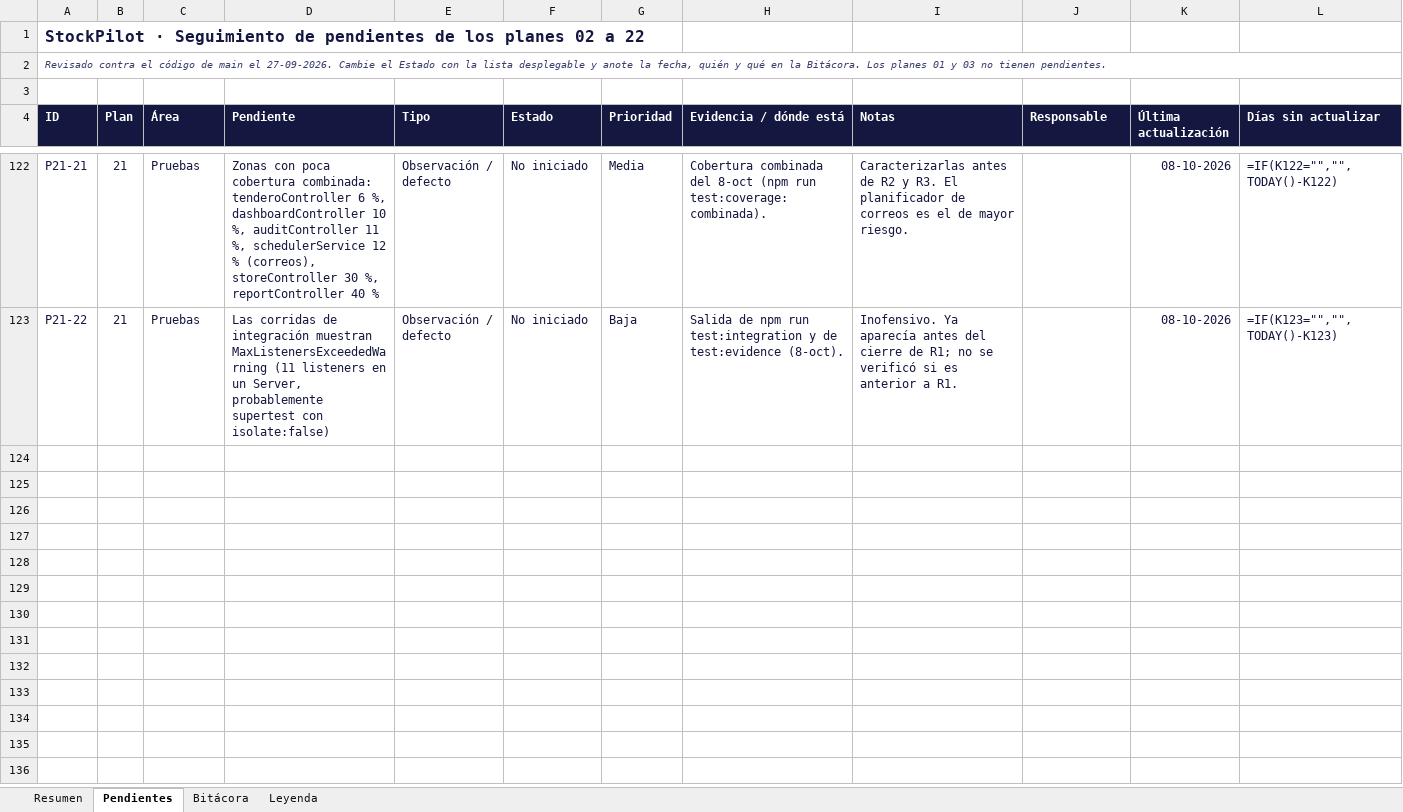
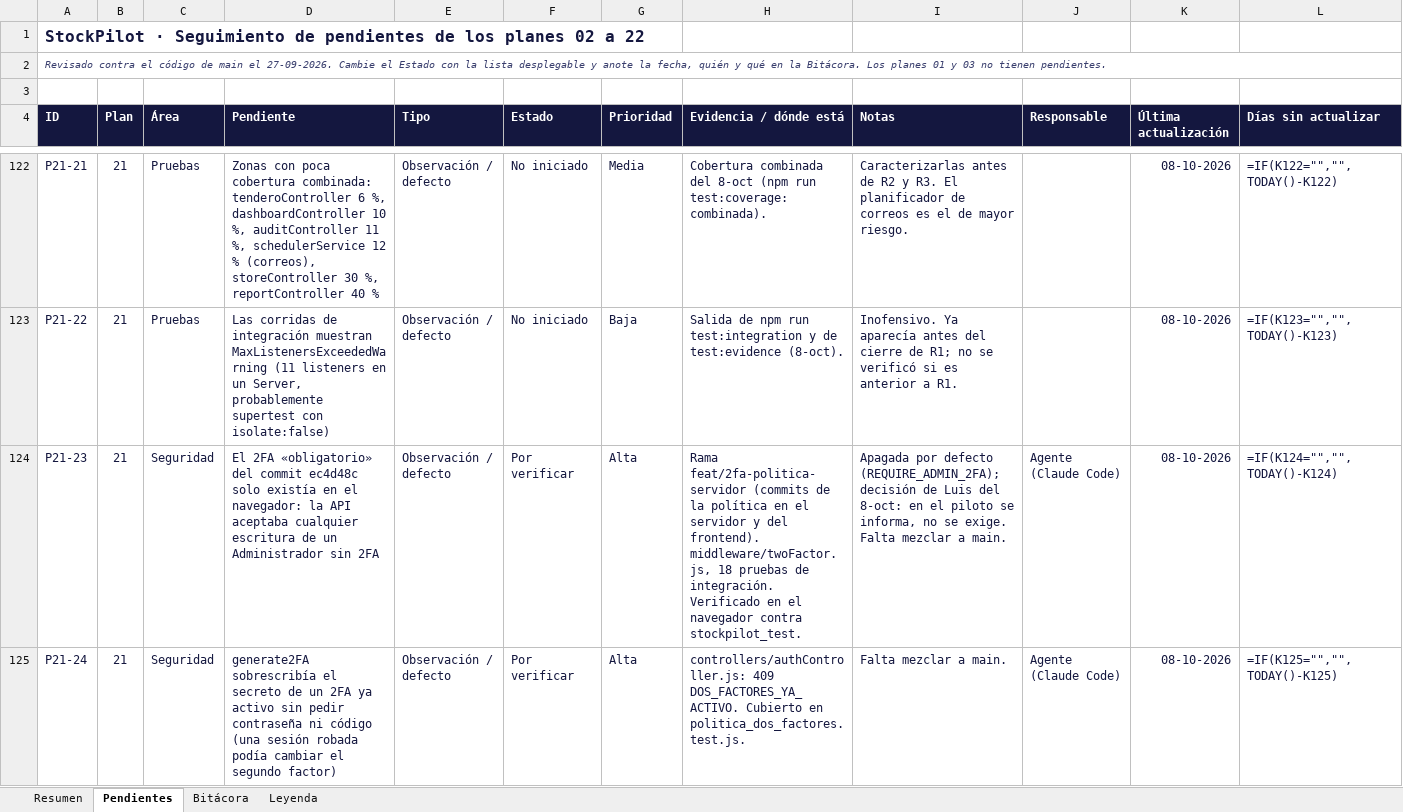
Before and after one commit to LuchoSecDev/StockPilot, an Excel workbook: docs/seguimiento_planes.xlsx, sheet Pendientes, drawn as a sheet; only a part is shown, gaps mark what is left out; values as stored, in another font and other column widths than the file's, no borders; formulas without a stored value are shown as written; conditional formats not drawn; the diff covers the shown part only; the diff names each change by its address in the sheet, - before the commit and + after, or states it on an @@ line.

```diff
--- a/docs/seguimiento_planes.xlsx (sheet Pendientes)
+++ b/docs/seguimiento_planes.xlsx (sheet Pendientes)
+row 124: P21-23 | 21 | Seguridad | El 2FA «obligatorio» del commit ec4d48c solo existía en el navegador: la API aceptaba cualquier escritura de un Administrador sin 2FA | Observación / defecto | Por verificar | Alta | Rama feat/2fa-politica-servidor (commits de la política en el servidor y del frontend). middleware/twoFactor.js, 18 pruebas de integración. Verificado en el navegador contra stockpilot_test. | Apagada por defecto (REQUIRE_ADMIN_2FA); decisión de Luis del 8-oct: en el piloto se informa, no se exige. Falta mezclar a main. | Agente (Claude Code) | 08-10-2026 | =IF(K124="","",TODAY()-K124)
+row 125: P21-24 | 21 | Seguridad | generate2FA sobrescribía el secreto de un 2FA ya activo sin pedir contraseña ni código (una sesión robada podía cambiar el segundo factor) | Observación / defecto | Por verificar | Alta | controllers/authController.js: 409 DOS_FACTORES_YA_ACTIVO. Cubierto en politica_dos_factores.test.js. | Falta mezclar a main. | Agente (Claude Code) | 08-10-2026 | =IF(K125="","",TODAY()-K125)
```
Also changed, not shown: 4 added rows elsewhere in this sheet, sheet Bitácora, 4 other files.
